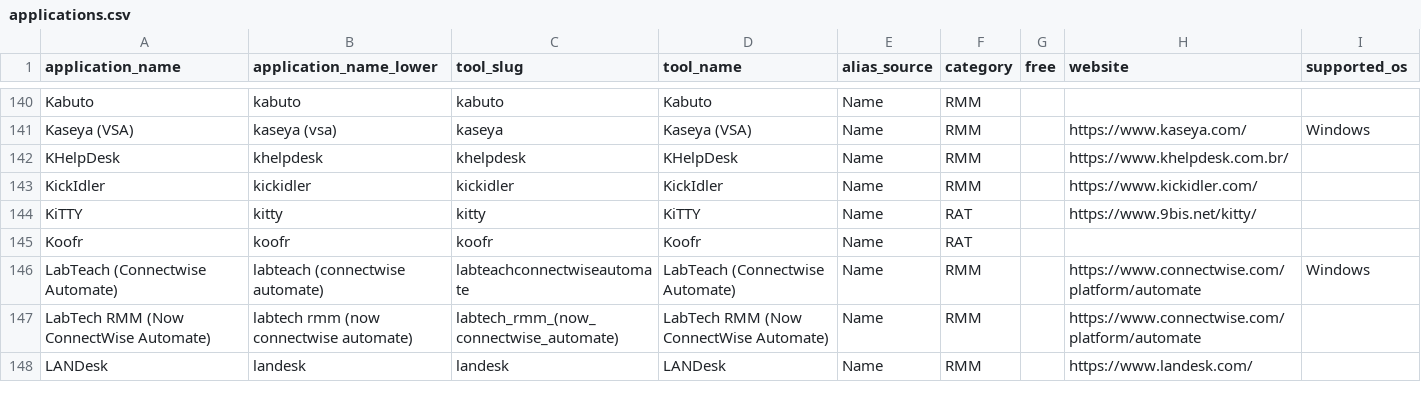
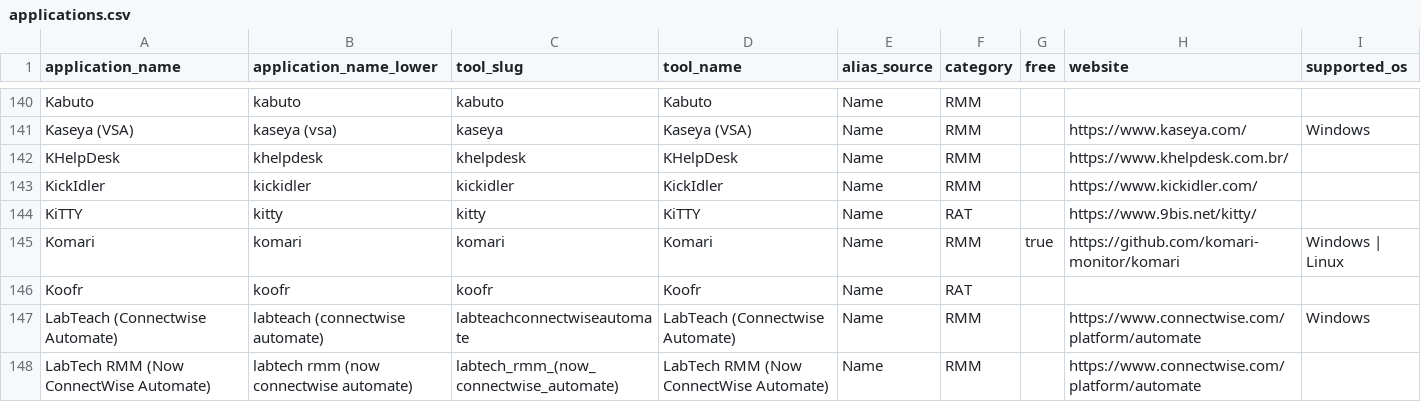
Before and after one commit to InfoSecJay/lolrmm-artifacts, a CSV file: data/applications.csv, drawn as a sheet; only a part is shown, gaps mark what is left out; the shorter side is filled out with more unchanged rows; the diff names each change by its address in the sheet, - before the commit and + after, or states it on an @@ line.

```diff
--- a/data/applications.csv
+++ b/data/applications.csv
+row 145: Komari | komari | komari | Komari | Name | RMM | true | https://github.com/komari-monitor/komari | Windows | Linux
```
Also changed, not shown: data/completeness_report.csv, data/csv/detections.csv, 8 other files.
